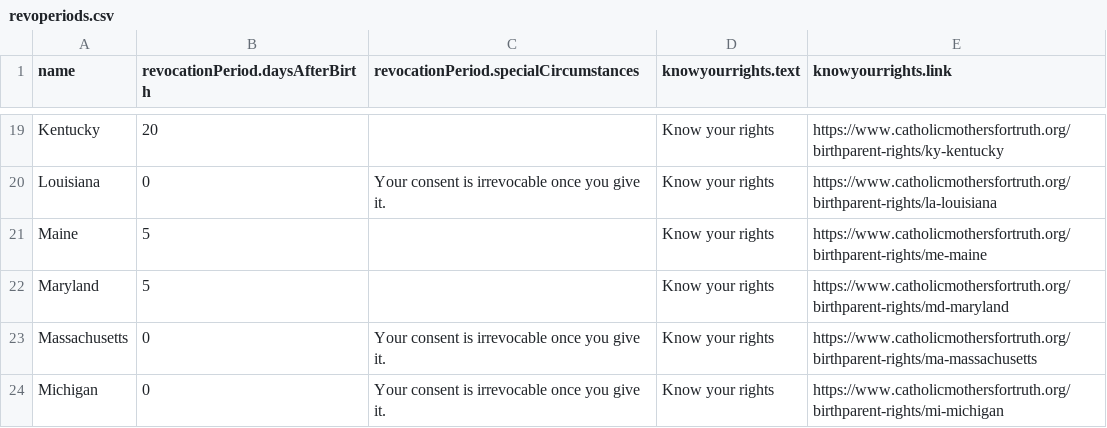
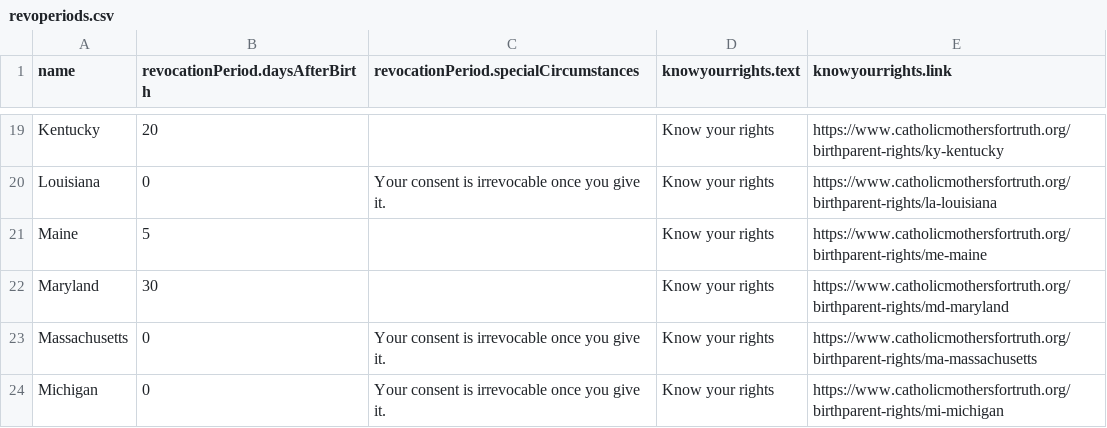
Before and after one commit to truthtelling101/birthparent-rights, a CSV file: revoperiods.csv, drawn as a sheet; only a part is shown, gaps mark what is left out.

Commit message:
Update revoperiods.csv

```diff
--- a/revoperiods.csv
+++ b/revoperiods.csv
@@ -21,3 +21,3 @@ Louisiana,0,Your consent is irrevocable once you give it.,Know your rights,https
 Maine,5,,Know your rights,https://www.catholicmothersfortruth.org/birthparent-rights/me-maine
-Maryland,5,,Know your rights,https://www.catholicmothersfortruth.org/birthparent-rights/md-maryland
+Maryland,30,,Know your rights,https://www.catholicmothersfortruth.org/birthparent-rights/md-maryland
 Massachusetts,0,Your consent is irrevocable once you give it.,Know your rights,https://www.catholicmothersfortruth.org/birthparent-rights/ma-massachusetts
```
